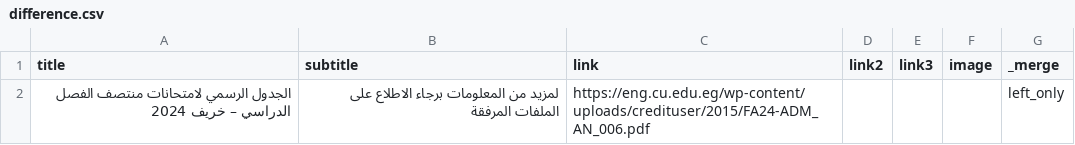
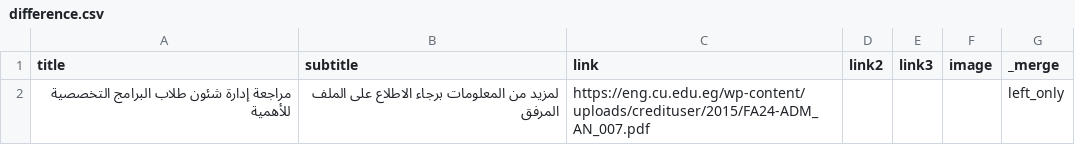
Before and after one commit to yousefwmorsy/cufe-step-updates, a CSV file: difference.csv, drawn as a sheet.

```diff
--- a/difference.csv
+++ b/difference.csv
@@ -1,2 +1,2 @@
 title,subtitle,link,link2,link3,image,_merge
-الجدول الرسمي لامتحانات منتصف الفصل الدراسي – خريف 2024,لمزيد من المعلومات برجاء الاطلاع على الملفات المرفقة,https://eng.cu.edu.eg/wp-content/uploads/credituser/2015/FA24-ADM_AN_006.pdf,,,,left_only
+مراجعة إدارة شئون طلاب البرامج التخصصية للأهمية,لمزيد من المعلومات برجاء الاطلاع على الملف المرفق,https://eng.cu.edu.eg/wp-content/uploads/credituser/2015/FA24-ADM_AN_007.pdf,,,,left_only
```
Also changed, not shown: previous_announcement.csv.
